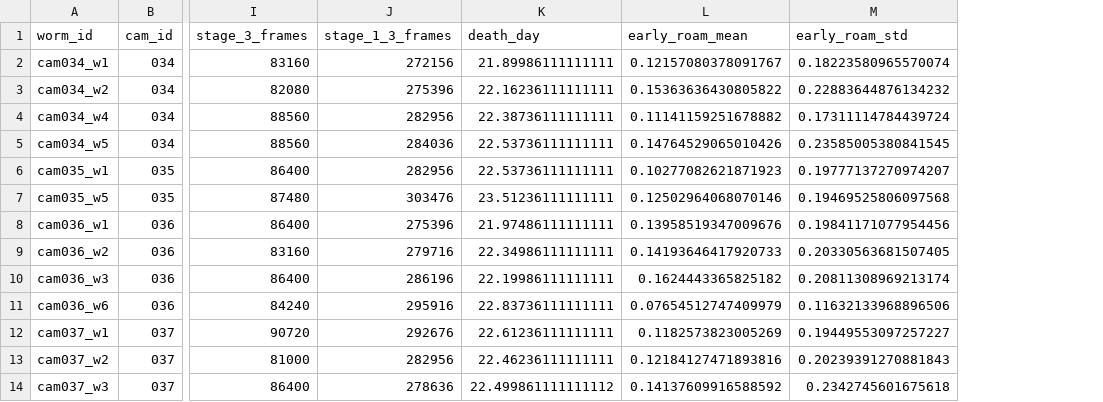
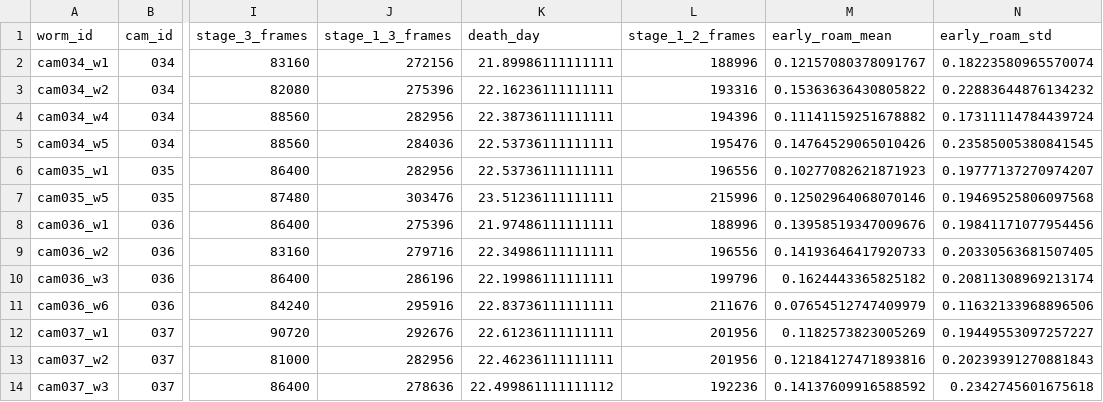
Before and after one commit to tomerkamfur/aging_proj, a CSV file: data_normalized/SI206_2025-05-08/features_stage1_3_early_behavior_death_day.csv, drawn as a sheet; only a part is shown, gaps mark what is left out; the diff names each change by its address in the sheet, - before the commit and + after, or states it on an @@ line.

Commit message:
training a few models on early day data (all SI206_2025-05-08)

```diff
--- a/data_normalized/SI206_2025-05-08/features_stage1_3_early_behavior_death_day.csv
+++ b/data_normalized/SI206_2025-05-08/features_stage1_3_early_behavior_death_day.csv
+column L (stage_1_2_frames), rows 2-14: 188996 | 193316 | 194396 | 195476 | 196556 | 215996 | 188996 | 196556 | 199796 | 211676 | 201956 | 201956 | 192236
```
Also changed, not shown: 8 other files.
